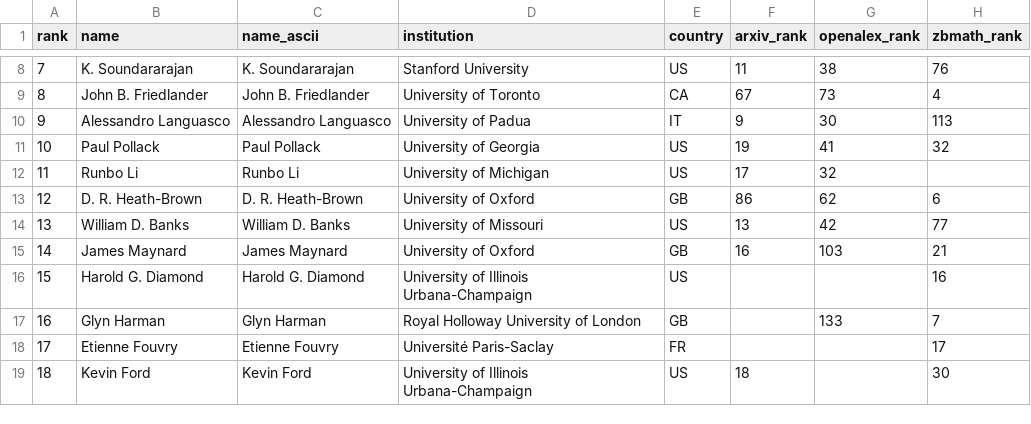
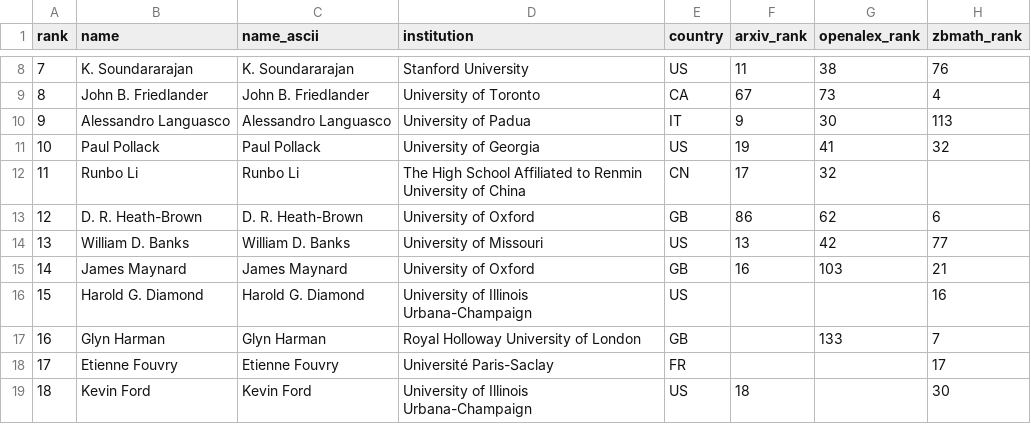
Before and after one commit to sthubbar/wwitp, a CSV file: _site/data/wwitp_top100.csv, drawn as a sheet; only a part is shown, gaps mark what is left out; the diff names each change by its address in the sheet, - before the commit and + after, or states it on an @@ line.

Commit message:
Deploy twin_primes site (2026-08-22) - 154 profiles, 0 orphans pruned

```diff
--- a/_site/data/wwitp_top100.csv
+++ b/_site/data/wwitp_top100.csv
-D12 (institution): University of Michigan
+D12 (institution): The High School Affiliated to Renmin University of China
-E12 (country): US
+E12 (country): CN
```
Also changed, not shown: 11 other files.
